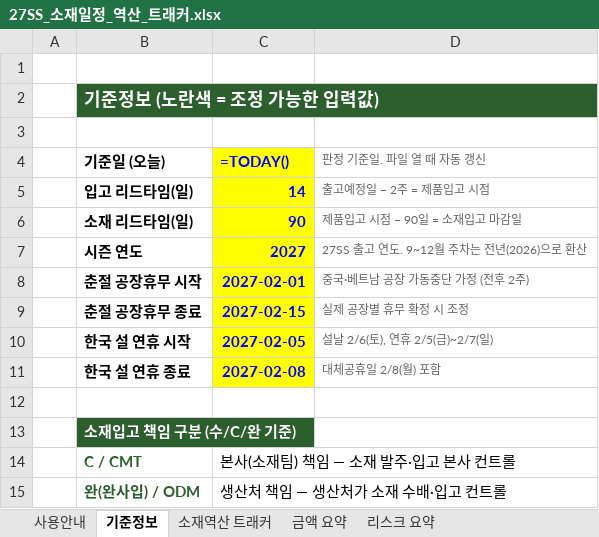
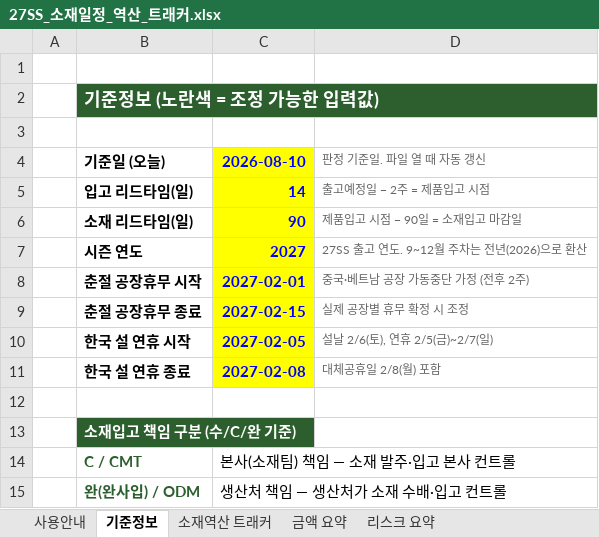
Before and after one commit to gj1818-lab/-, an Excel workbook: 27SS 출고계획 조율/output/27SS_소재일정_역산_트래커.xlsx, sheet 기준정보, drawn as a sheet; values as stored, in another font and other column widths than the file's, no borders; formulas without a stored value are shown as written; the diff names each change by its address in the sheet, - before the commit and + after, or states it on an @@ line.

```diff
--- a/27SS 출고계획 조율/output/27SS_소재일정_역산_트래커.xlsx (sheet 기준정보)
+++ b/27SS 출고계획 조율/output/27SS_소재일정_역산_트래커.xlsx (sheet 기준정보)
-C4: =TODAY()
+C4: 2026-08-10
```
Also changed, not shown: sheet 소재역산 트래커, sheet 리스크 요약, sheet 금액 요약, charts or pictures, 27SS 출고계획 조율/output/27SS_소재일정_역산_트래커_구글시트용.xlsx, 2 other files.
